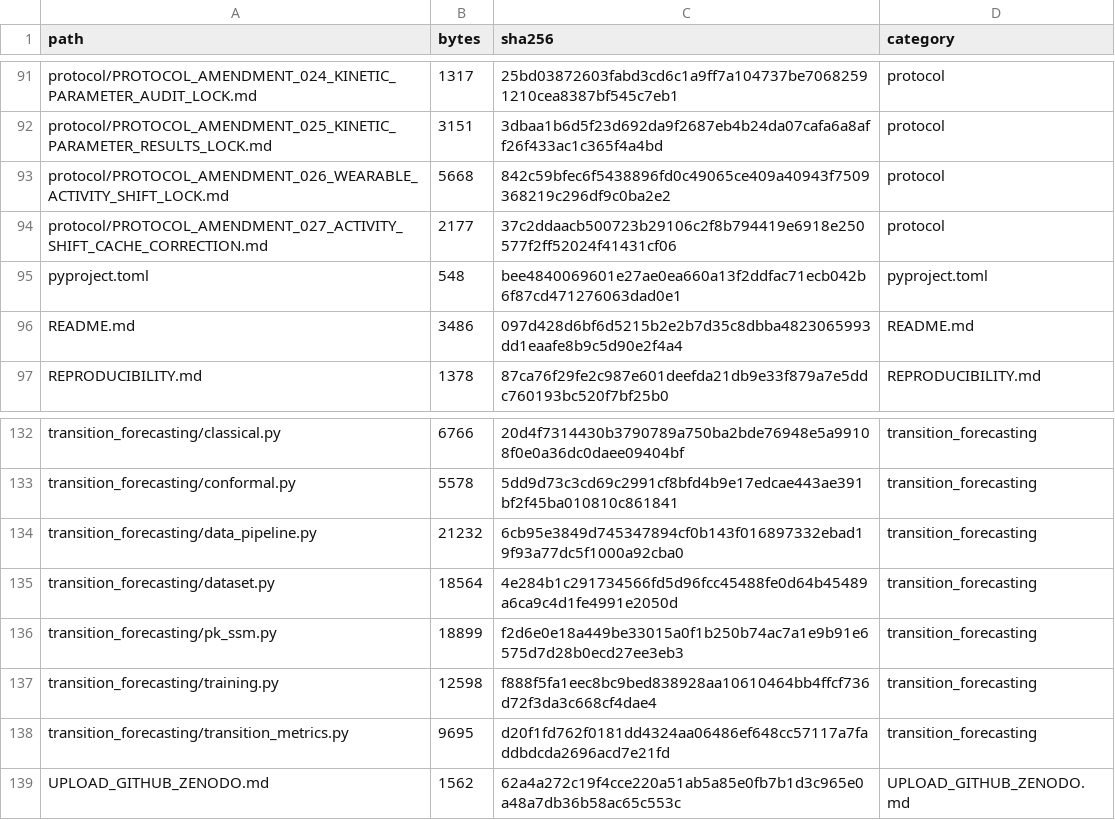
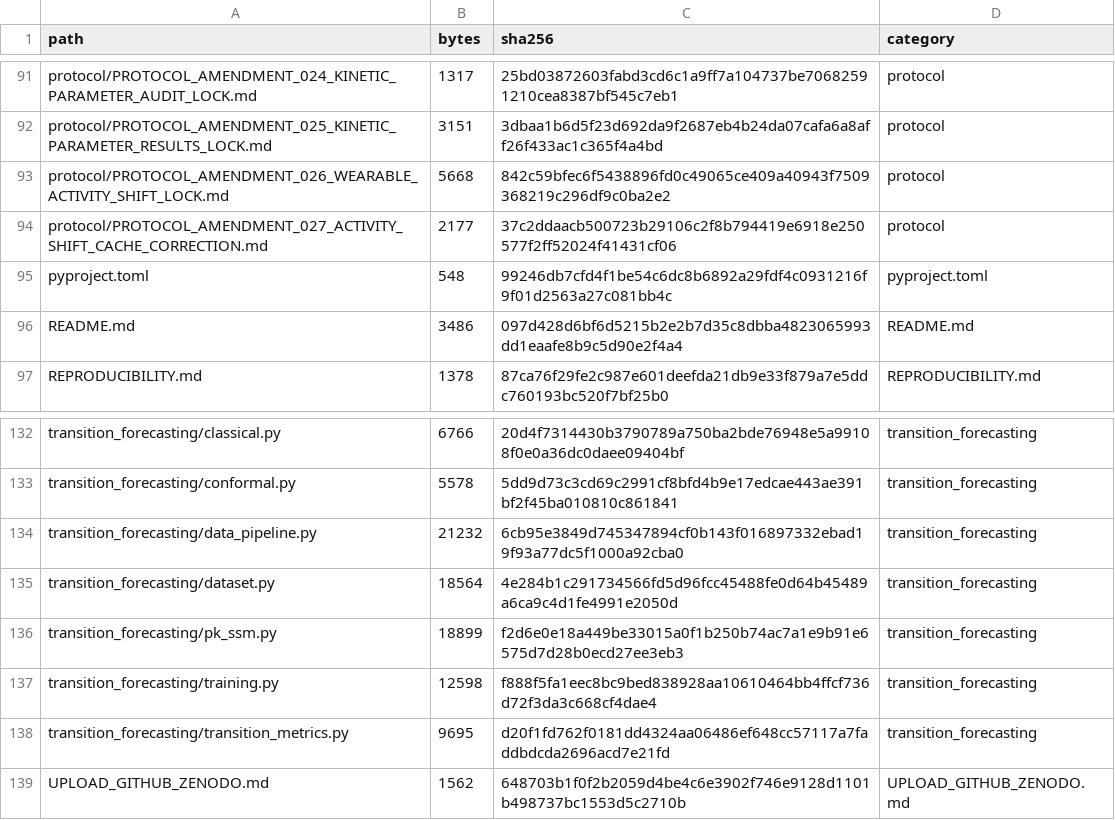
Before and after one commit to pz565893-ui/pk-ssm-heart-rate-forecasting, a CSV file: MANIFEST.csv, drawn as a sheet; only a part is shown, gaps mark what is left out; the diff covers the shown part only.

```diff
--- a/MANIFEST.csv
+++ b/MANIFEST.csv
@@ -94,3 +94,3 @@ protocol/PROTOCOL_AMENDMENT_026_WEARABLE_ACTIVITY_SHIFT_LOCK.md,5668,842c59bfec6
 protocol/PROTOCOL_AMENDMENT_027_ACTIVITY_SHIFT_CACHE_CORRECTION.md,2177,37c2ddaacb500723b29106c2f8b794419e6918e250577f2ff52024f41431cf06,protocol
-pyproject.toml,548,bee4840069601e27ae0ea660a13f2ddfac71ecb042b6f87cd471276063dad0e1,pyproject.toml
+pyproject.toml,548,99246db7cfd4f1be54c6dc8b6892a29fdf4c0931216f9f01d2563a27c081bb4c,pyproject.toml
 README.md,3486,097d428d6bf6d5215b2e2b7d35c8dbba4823065993dd1eaafe8b9c5d90e2f4a4,README.md
@@ -138,2 +138,2 @@ transition_forecasting/training.py,12598,f888f5fa1eec8bc9bed838928aa10610464bb4f
 transition_forecasting/transition_metrics.py,9695,d20f1fd762f0181dd4324aa06486ef648cc57117a7faddbdcda2696acd7e21fd,transition_forecasting
-UPLOAD_GITHUB_ZENODO.md,1562,62a4a272c19f4cce220a51ab5a85e0fb7b1d3c965e0a48a7db36b58ac65c553c,UPLOAD_GITHUB_ZENODO.md
+UPLOAD_GITHUB_ZENODO.md,1562,648703b1f0f2b2059d4be4c6e3902f746e9128d1101b498737bc1553d5c2710b,UPLOAD_GITHUB_ZENODO.md
```
Also changed, not shown: 23 edited cells elsewhere in this file, 5 other files.
